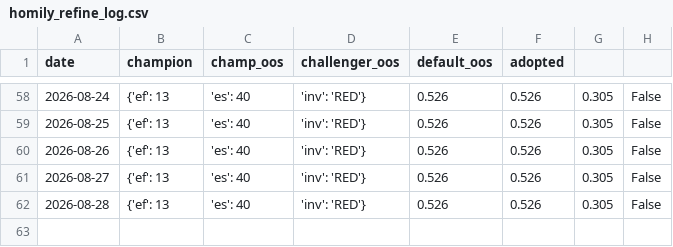
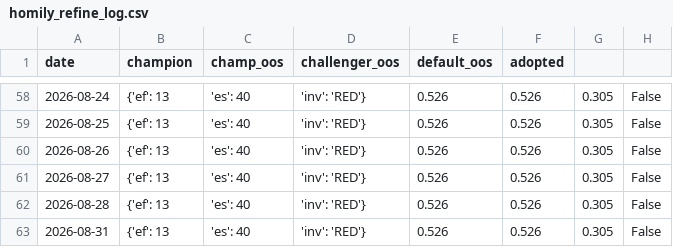
Before and after one commit to gaoyan198/homily-bot, a CSV file: homily_refine_log.csv, drawn as a sheet; only a part is shown, gaps mark what is left out.

```diff
--- a/homily_refine_log.csv
+++ b/homily_refine_log.csv
@@ -62 +62,2 @@ date,champion,champ_oos,challenger_oos,default_oos,adopted
 2026-08-28,{'ef': 13, 'es': 40, 'inv': 'RED'},0.526,0.526,0.305,False
+2026-08-31,{'ef': 13, 'es': 40, 'inv': 'RED'},0.526,0.526,0.305,False
```
Also changed, not shown: homily_refine_j.csv, 7 other files.
